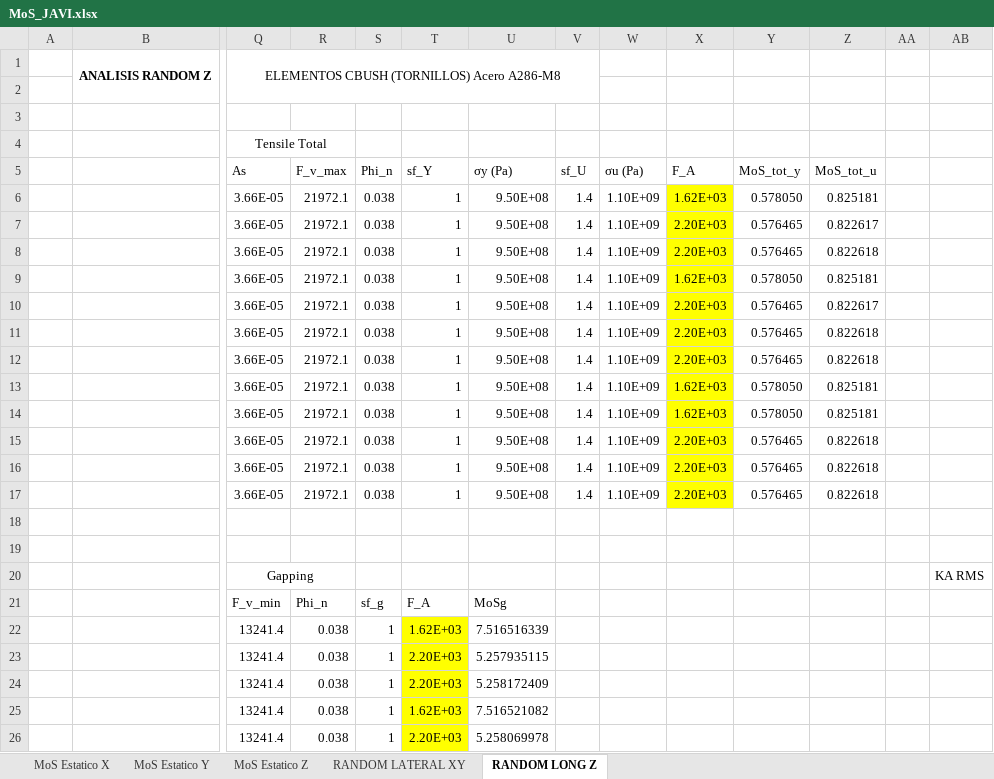
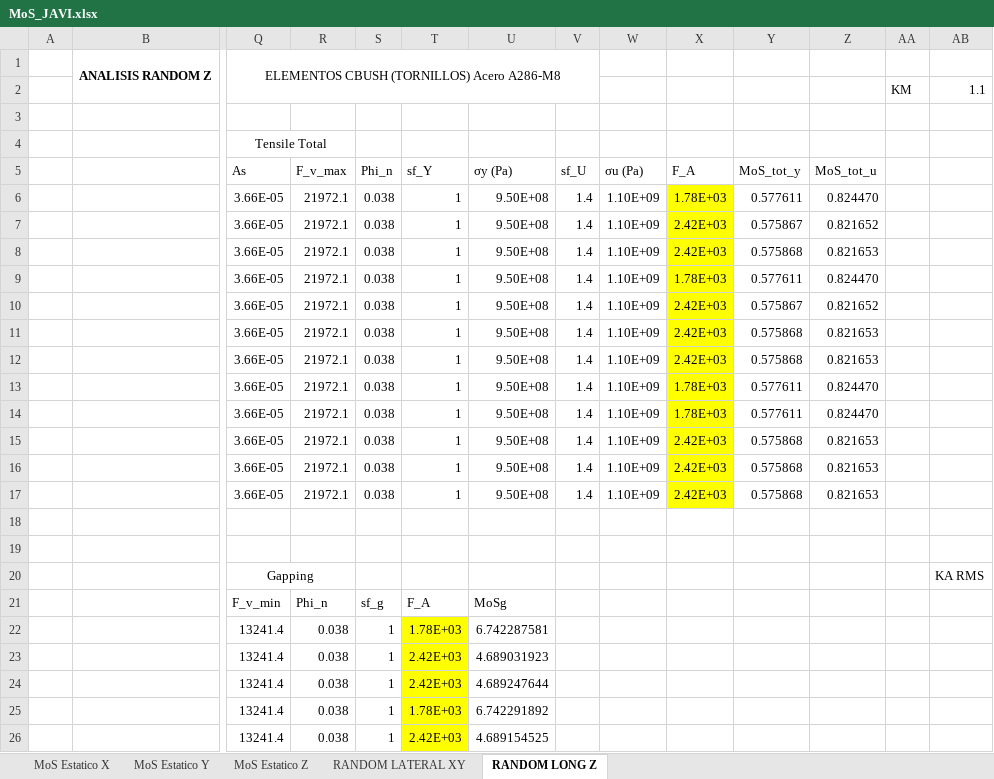
Before and after one commit to JavierVegam/Minisat_est_Analisis_RJ, an Excel workbook: Calculos/MoS_JAVI.xlsx, sheet RANDOM LONG Z, drawn as a sheet; only a part is shown, gaps mark what is left out; values as stored, in another font and other column widths than the file's, no borders; conditional formats not drawn; rows hold the shown columns only; the diff covers the shown part only; the diff names each change by its address in the sheet, - before the commit and + after, or states it on an @@ line.

```diff
--- a/Calculos/MoS_JAVI.xlsx (sheet RANDOM LONG Z)
+++ b/Calculos/MoS_JAVI.xlsx (sheet RANDOM LONG Z)
-row 2: (empty)
+row 2:  |  |  |  |  |  |  |  |  |  |  |  | KM | 1.1
-X6 (F_A): 1.62E+03
+X6 (F_A): 1.78E+03
-Y6 (MoS_tot_y): 0.578050
+Y6 (MoS_tot_y): 0.577611
-Z6 (MoS_tot_u): 0.825181
+Z6 (MoS_tot_u): 0.824470
-X7:X8 (F_A): 2.20E+03
+X7:X8 (F_A): 2.42E+03
-Y7 (MoS_tot_y): 0.576465
+Y7 (MoS_tot_y): 0.575867
-Z7 (MoS_tot_u): 0.822617
+Z7 (MoS_tot_u): 0.821652
-Y8 (MoS_tot_y): 0.576465
+Y8 (MoS_tot_y): 0.575868
-Z8 (MoS_tot_u): 0.822618
+Z8 (MoS_tot_u): 0.821653
-X9 (F_A): 1.62E+03
+X9 (F_A): 1.78E+03
-Y9 (MoS_tot_y): 0.578050
+Y9 (MoS_tot_y): 0.577611
-Z9 (MoS_tot_u): 0.825181
+Z9 (MoS_tot_u): 0.824470
-X10:X12 (F_A): 2.20E+03
+X10:X12 (F_A): 2.42E+03
-Y10 (MoS_tot_y): 0.576465
+Y10 (MoS_tot_y): 0.575867
-Z10 (MoS_tot_u): 0.822617
+Z10 (MoS_tot_u): 0.821652
-Y11:Y12 (MoS_tot_y): 0.576465
+Y11:Y12 (MoS_tot_y): 0.575868
-Z11:Z12 (MoS_tot_u): 0.822618
+Z11:Z12 (MoS_tot_u): 0.821653
-X13:X14 (F_A): 1.62E+03
+X13:X14 (F_A): 1.78E+03
-Y13:Y14 (MoS_tot_y): 0.578050
+Y13:Y14 (MoS_tot_y): 0.577611
-Z13:Z14 (MoS_tot_u): 0.825181
+Z13:Z14 (MoS_tot_u): 0.824470
-X15:X17 (F_A): 2.20E+03
+X15:X17 (F_A): 2.42E+03
-Y15:Y17 (MoS_tot_y): 0.576465
+Y15:Y17 (MoS_tot_y): 0.575868
-Z15:Z17 (MoS_tot_u): 0.822618
+Z15:Z17 (MoS_tot_u): 0.821653
-T22 (sf_Y): 1.62E+03
+T22 (sf_Y): 1.78E+03
-U22 (σy (Pa)): 7.516516339
+U22 (σy (Pa)): 6.742287581
-T23:T24 (sf_Y): 2.20E+03
+T23:T24 (sf_Y): 2.42E+03
-U23 (σy (Pa)): 5.257935115
+U23 (σy (Pa)): 4.689031923
-U24 (σy (Pa)): 5.258172409
+U24 (σy (Pa)): 4.689247644
-T25 (sf_Y): 1.62E+03
+T25 (sf_Y): 1.78E+03
-U25 (σy (Pa)): 7.516521082
+U25 (σy (Pa)): 6.742291892
-T26 (sf_Y): 2.20E+03
+T26 (sf_Y): 2.42E+03
-U26 (σy (Pa)): 5.258069978
+U26 (σy (Pa)): 4.689154525
```
Also changed, not shown: 86 edited cells elsewhere in this sheet, sheet RANDOM LATERAL XY, sheet MoS Estatico X, sheet MoS Estatico Z, 4 other files.
